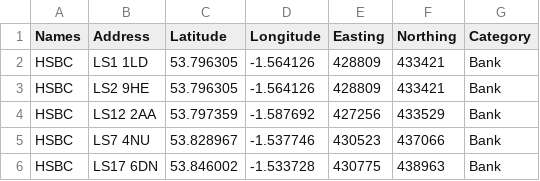
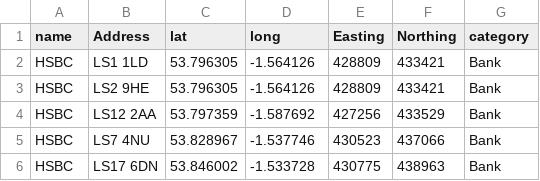
Before and after one commit to DataKind-UK/DKUK-Leeds-Viz, a CSV file: data/highStBanks.csv, drawn as a sheet; only a part is shown; the diff names each change by its address in the sheet, - before the commit and + after, or states it on an @@ line.

```diff
--- a/data/highStBanks.csv
+++ b/data/highStBanks.csv
-A1: Names
+A1: name
-C1: Latitude
+C1: lat
-D1: Longitude
+D1: long
-G1: Category
+G1: category
```
Also changed, not shown: data/subprimeLenders.csv, 6 other files.
